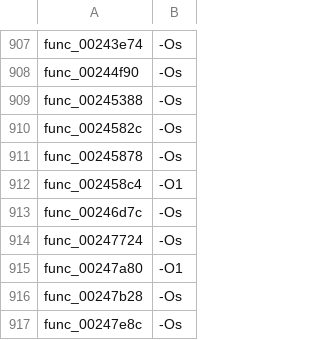
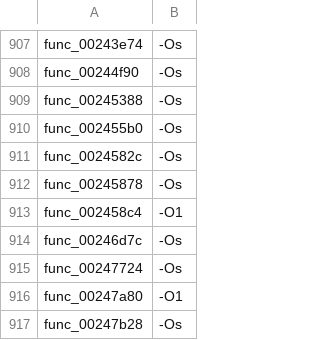
Before and after one commit to USED255/artonelico2-decomp, a TSV file: config/source_flags.tsv, drawn as a sheet; only a part is shown, gaps mark what is left out; the shorter side is filled out with more unchanged rows.

```diff
--- a/config/source_flags.tsv
+++ b/config/source_flags.tsv
@@ -909,2 +909,3 @@ func_00244f90	-Os
 func_00245388	-Os
+func_002455b0	-Os
 func_0024582c	-Os
```
Also changed, not shown: 2 other files.
